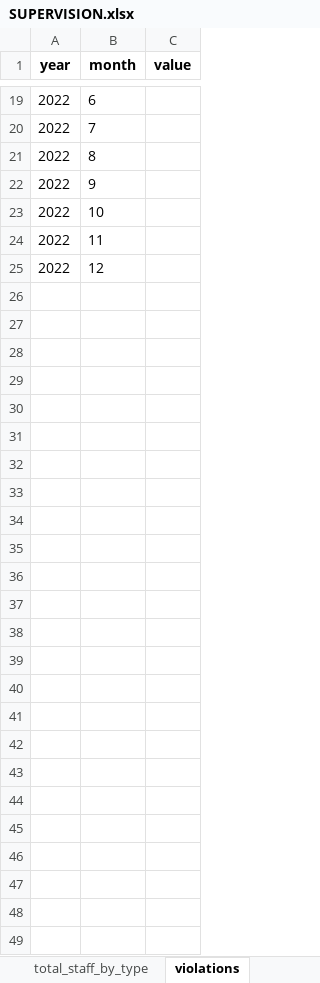
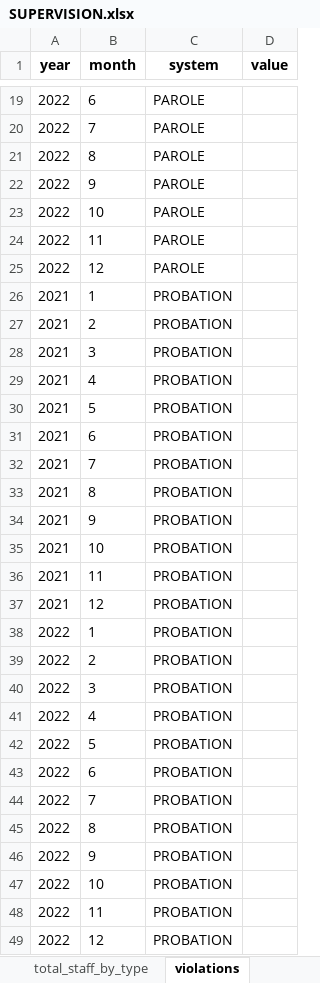
Before and after one commit to Recidiviz/justice-counts, an Excel workbook: publisher/public/assets/SUPERVISION.xlsx, sheet violations, drawn as a sheet; only a part is shown, gaps mark what is left out; values as stored, in another font and other column widths than the file's, no borders; the diff names each change by its address in the sheet, - before the commit and + after, or states it on an @@ line.

```diff
--- a/publisher/public/assets/SUPERVISION.xlsx (sheet violations)
+++ b/publisher/public/assets/SUPERVISION.xlsx (sheet violations)
+column C (system), rows 19-25: all PAROLE
+row 26: 2021 | 1 | PROBATION
+row 27: 2021 | 2 | PROBATION
+row 28: 2021 | 3 | PROBATION
+row 29: 2021 | 4 | PROBATION
+row 30: 2021 | 5 | PROBATION
+row 31: 2021 | 6 | PROBATION
+row 32: 2021 | 7 | PROBATION
+row 33: 2021 | 8 | PROBATION
+row 34: 2021 | 9 | PROBATION
+row 35: 2021 | 10 | PROBATION
+row 36: 2021 | 11 | PROBATION
+row 37: 2021 | 12 | PROBATION
+row 38: 2022 | 1 | PROBATION
+row 39: 2022 | 2 | PROBATION
+row 40: 2022 | 3 | PROBATION
+row 41: 2022 | 4 | PROBATION
+row 42: 2022 | 5 | PROBATION
+row 43: 2022 | 6 | PROBATION
+row 44: 2022 | 7 | PROBATION
+row 45: 2022 | 8 | PROBATION
+row 46: 2022 | 9 | PROBATION
+row 47: 2022 | 10 | PROBATION
+row 48: 2022 | 11 | PROBATION
+row 49: 2022 | 12 | PROBATION
```
Also changed, not shown: sheet population_by_race, sheet population_by_gender, sheet population_by_type, sheet terminations_by_type, sheet new_cases_by_type, sheet violations_by_type, 5 more sheets.
